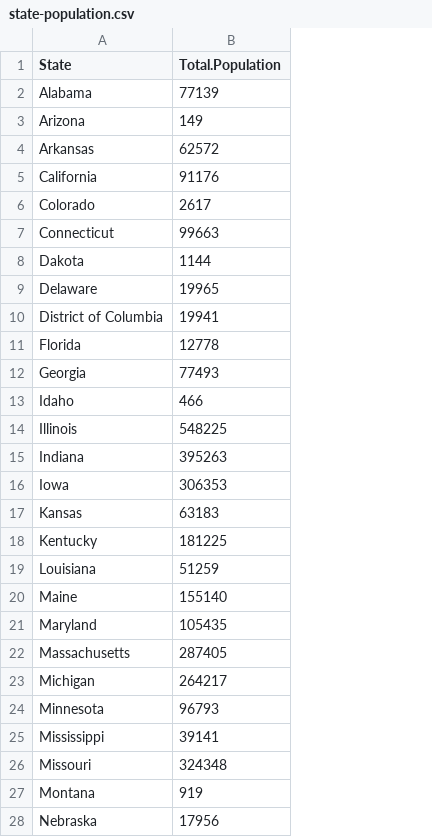
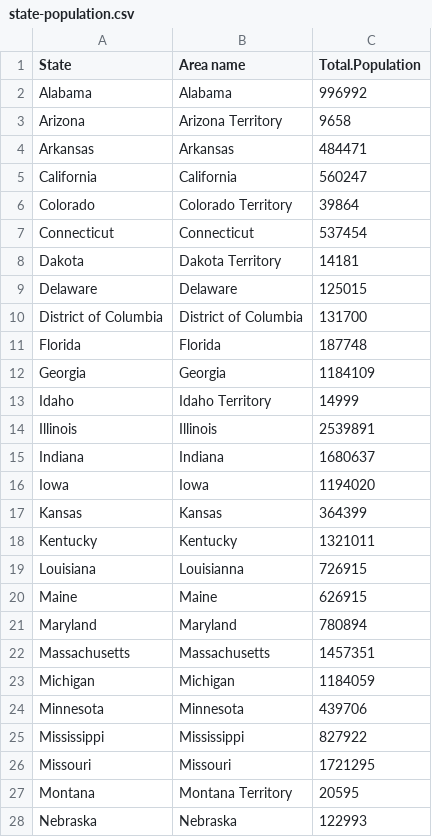
Before and after one commit to rgoluch/Statistical_Atlas, a CSV file: Data/state-population.csv, drawn as a sheet; only a part is shown; addresses are those after the commit; the diff covers the shown part only; the diff names each change by its address in the sheet, - before the commit and + after, or states it on an @@ line.

Commit message:
fixed state population

```diff
--- a/Data/state-population.csv
+++ b/Data/state-population.csv
+column B (Area name), rows 2-28: Alabama | Arizona Territory | Arkansas | California | Colorado Territory | Connecticut | Dakota Territory | Delaware | District of Columbia | Florida | Georgia | Idaho Territory | Illinois | Indiana | Iowa | Kansas | Kentucky | Louisianna | Maine | Maryland | Massachusetts | Michigan | Minnesota | Mississippi | Missouri | Montana Territory | Nebraska
-C2 (Total.Population): 77139
+C2 (Total.Population): 996992
-C3 (Total.Population): 149
+C3 (Total.Population): 9658
-C4 (Total.Population): 62572
+C4 (Total.Population): 484471
-C5 (Total.Population): 91176
+C5 (Total.Population): 560247
-C6 (Total.Population): 2617
+C6 (Total.Population): 39864
-C7 (Total.Population): 99663
+C7 (Total.Population): 537454
-C8 (Total.Population): 1144
+C8 (Total.Population): 14181
-C9 (Total.Population): 19965
+C9 (Total.Population): 125015
-C10 (Total.Population): 19941
+C10 (Total.Population): 131700
-C11 (Total.Population): 12778
+C11 (Total.Population): 187748
-C12 (Total.Population): 77493
+C12 (Total.Population): 1184109
-C13 (Total.Population): 466
+C13 (Total.Population): 14999
-C14 (Total.Population): 548225
+C14 (Total.Population): 2539891
-C15 (Total.Population): 395263
+C15 (Total.Population): 1680637
-C16 (Total.Population): 306353
+C16 (Total.Population): 1194020
-C17 (Total.Population): 63183
+C17 (Total.Population): 364399
-C18 (Total.Population): 181225
+C18 (Total.Population): 1321011
-C19 (Total.Population): 51259
+C19 (Total.Population): 726915
-C20 (Total.Population): 155140
+C20 (Total.Population): 626915
-C21 (Total.Population): 105435
+C21 (Total.Population): 780894
-C22 (Total.Population): 287405
+C22 (Total.Population): 1457351
-C23 (Total.Population): 264217
+C23 (Total.Population): 1184059
-C24 (Total.Population): 96793
+C24 (Total.Population): 439706
-C25 (Total.Population): 39141
+C25 (Total.Population): 827922
-C26 (Total.Population): 324348
+C26 (Total.Population): 1721295
-C27 (Total.Population): 919
+C27 (Total.Population): 20595
-C28 (Total.Population): 17956
+C28 (Total.Population): 122993
```
Also changed, not shown: 20 edited cells elsewhere in this file, 2 other files.
